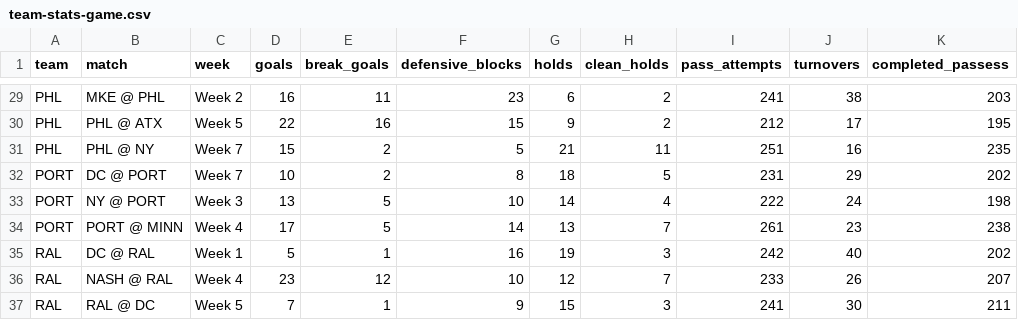
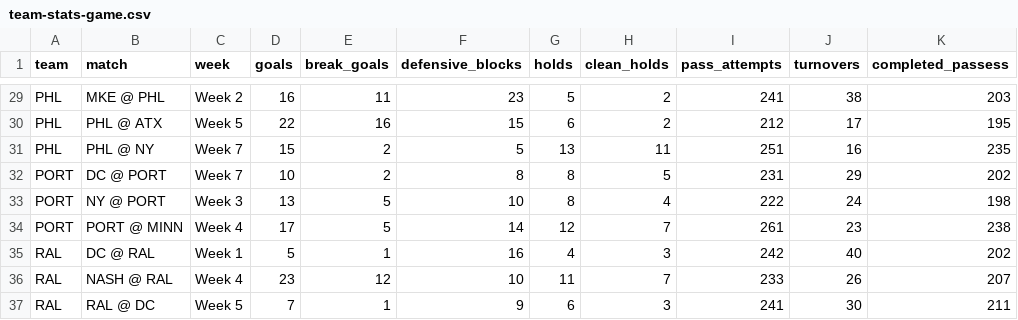
Before and after one commit to PremierUltimateLeague/Stats-Hub, a CSV file: stats/team-stats-game.csv, drawn as a sheet; only a part is shown, gaps mark what is left out; the diff covers the shown part only; the diff names each change by its address in the sheet, - before the commit and + after, or states it on an @@ line.

Commit message:
fix holds calculation

```diff
--- a/stats/team-stats-game.csv
+++ b/stats/team-stats-game.csv
-G29 (holds): 6
+G29 (holds): 5
-G30 (holds): 9
+G30 (holds): 6
-G31 (holds): 21
+G31 (holds): 13
-G32 (holds): 18
+G32 (holds): 8
-G33 (holds): 14
+G33 (holds): 8
-G34 (holds): 13
+G34 (holds): 12
-G35 (holds): 19
+G35 (holds): 4
-G36 (holds): 12
+G36 (holds): 11
-G37 (holds): 15
+G37 (holds): 6
```
Also changed, not shown: 26 edited cells elsewhere in this file, 2 other files.
